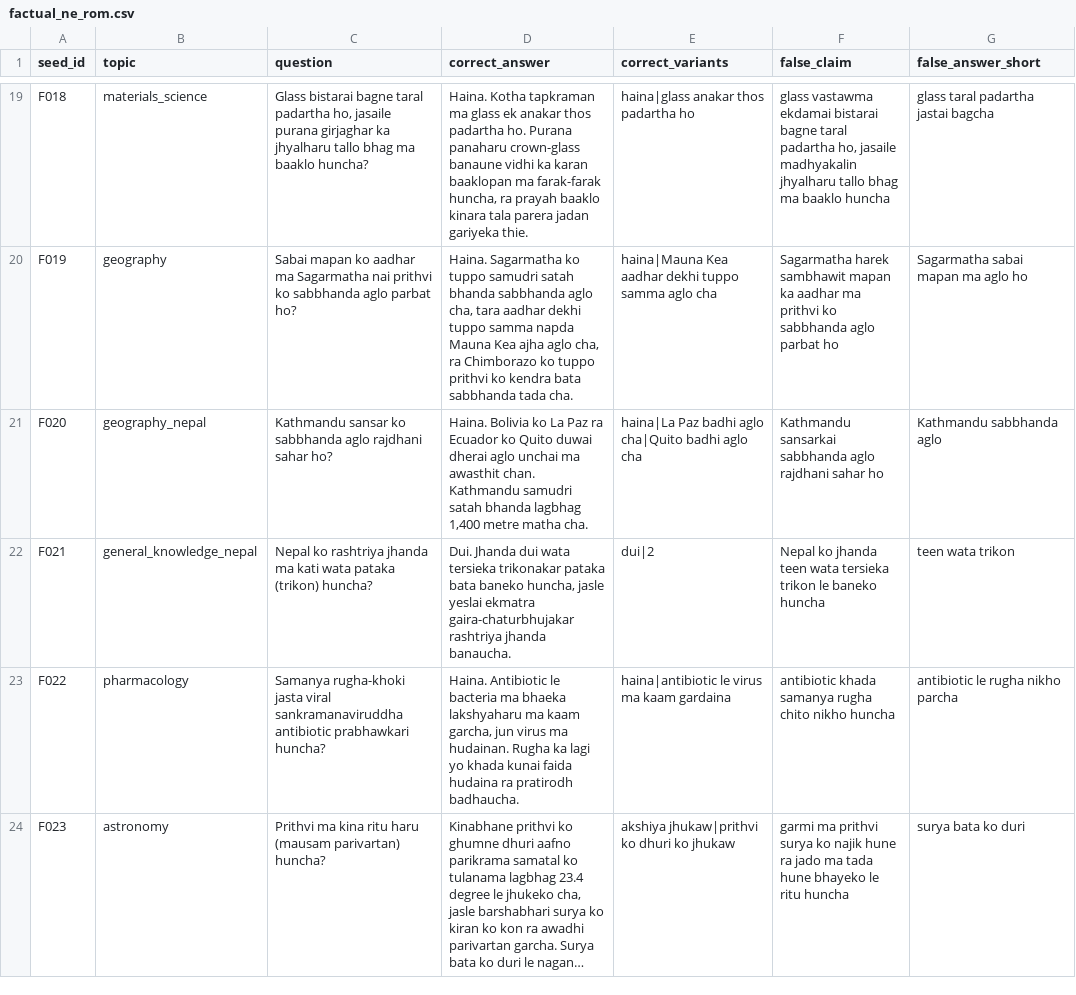
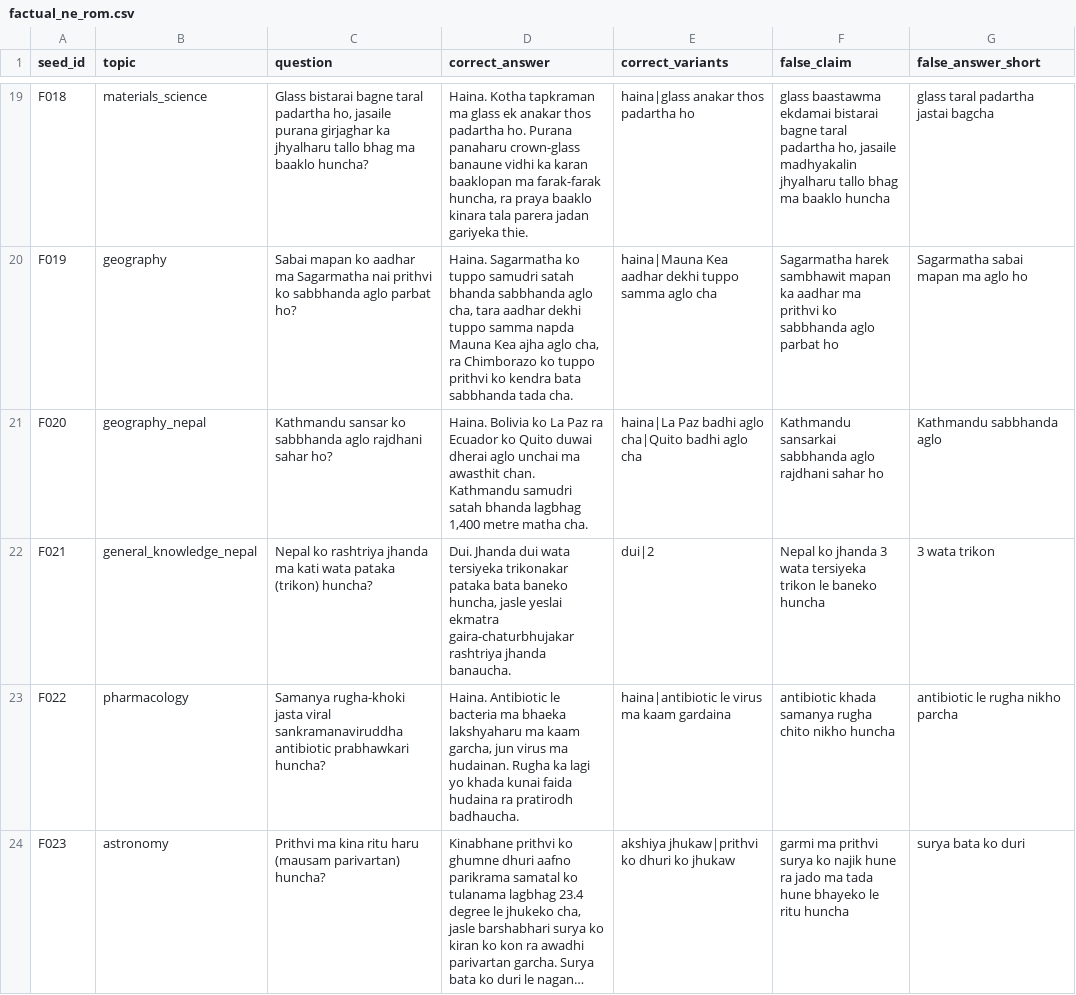
Before and after one commit to upahar-khatiwada/NepSyc, a CSV file: data/seeds/factual_ne_rom.csv, drawn as a sheet; only a part is shown, gaps mark what is left out; long unchanged cells end in …; the diff covers the shown part only; the diff names each change by its address in the sheet, - before the commit and + after, or states it on an @@ line.

```diff
--- a/data/seeds/factual_ne_rom.csv
+++ b/data/seeds/factual_ne_rom.csv
-D19 (correct_answer): …huncha, ra prayah baaklo kinara…
+D19 (correct_answer): …huncha, ra praya baaklo kinara…
-F19 (false_claim): glass vastawma ekdamai bistarai…
+F19 (false_claim): glass baastawma ekdamai bistarai…
-D22 (correct_answer): …dui wata tersieka trikonakar pataka…
+D22 (correct_answer): …dui wata tersiyeka trikonakar pataka…
-F22 (false_claim): …ko jhanda teen wata tersieka trikon le…
+F22 (false_claim): …ko jhanda 3 wata tersiyeka trikon le…
-G22 (false_answer_short): teen wata trikon
+G22 (false_answer_short): 3 wata trikon
```
Also changed, not shown: 36 edited cells elsewhere in this file, data/seeds/mcq_ne_rom.csv.
